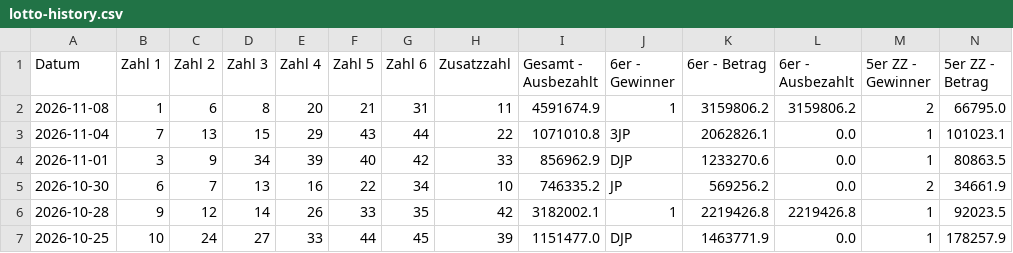
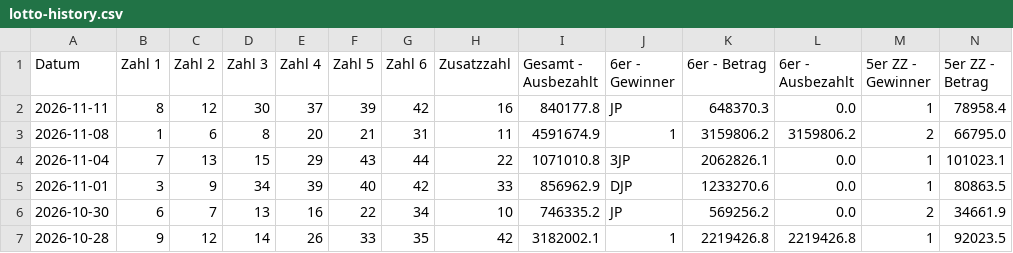
Before and after one commit to mplatzer/data-gleaner, a CSV file: lotto-at/lotto-history.csv, drawn as a sheet; only a part is shown; the shorter side is filled out with more unchanged rows; rows hold the shown columns only; the diff names each change by its address in the sheet, - before the commit and + after, or states it on an @@ line.

```diff
--- a/lotto-at/lotto-history.csv
+++ b/lotto-at/lotto-history.csv
+row 2: 2026-11-11 | 8 | 12 | 30 | 37 | 39 | 42 | 16 | 840177.8 | JP | 648370.3 | 0.0 | 1 | 78958.4
```
